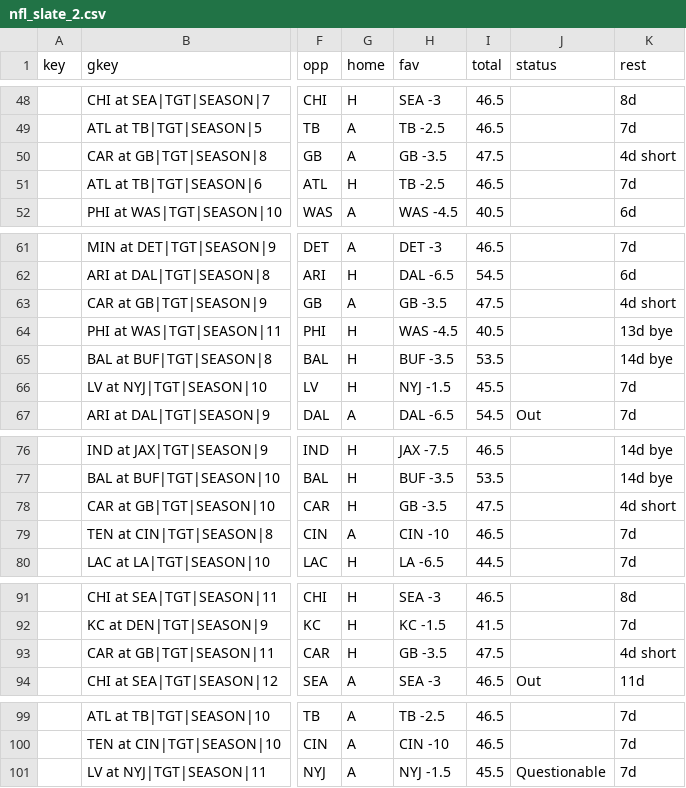
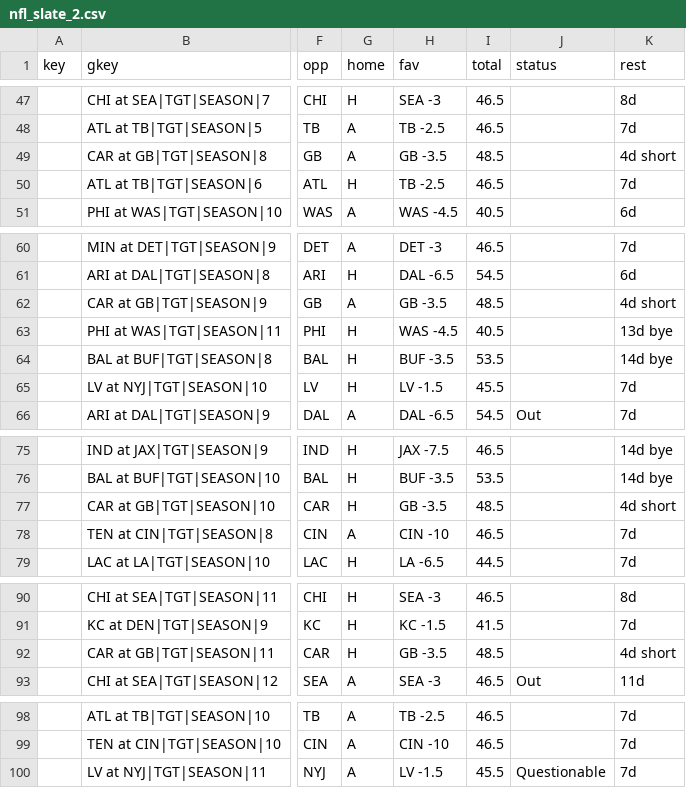
Before and after one commit to ECC370/stats, a CSV file: data/nfl_slate_2.csv, drawn as a sheet; only a part is shown, gaps mark what is left out; addresses are those after the commit; the diff covers the shown part only; the diff names each change by its address in the sheet, - before the commit and + after, or states it on an @@ line.

```diff
--- a/data/nfl_slate_2.csv
+++ b/data/nfl_slate_2.csv
-I49 (total): 47.5
+I49 (total): 48.5
-I62 (total): 47.5
+I62 (total): 48.5
-H65 (fav): NYJ -1.5
+H65 (fav): LV -1.5
-I77 (total): 47.5
+I77 (total): 48.5
-I92 (total): 47.5
+I92 (total): 48.5
-H100 (fav): NYJ -1.5
+H100 (fav): LV -1.5
```
Also changed, not shown: 1 removed row and 6 edited cells elsewhere in this file, data/nba_injuries.csv, data/nfl_gamelog_1.csv, 8 other files.
